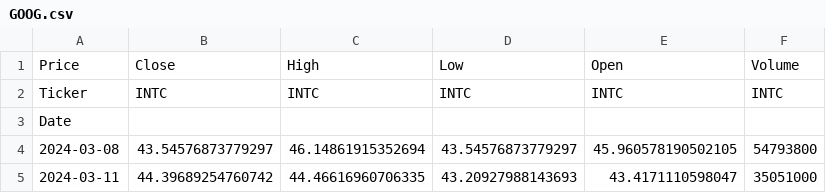
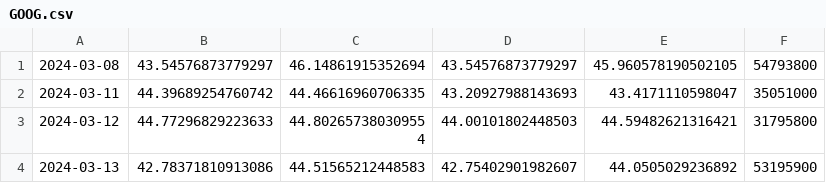
Before and after one commit to lewmi5/Historalyze, a CSV file: stocksdata/GOOG.csv, drawn as a sheet; only a part is shown; the shorter side is filled out with more unchanged rows.

```diff
--- a/stocksdata/GOOG.csv
+++ b/stocksdata/GOOG.csv
@@ -1,4 +1 @@
-Price,Close,High,Low,Open,Volume
-Ticker,INTC,INTC,INTC,INTC,INTC
-Date,,,,,
 2024-03-08,43.54576873779297,46.14861915352694,43.54576873779297,45.960578190502105,54793800
```
Also changed, not shown: 9 other files.
